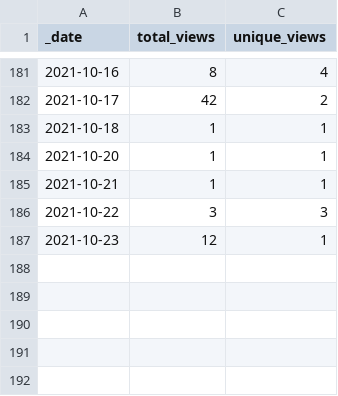
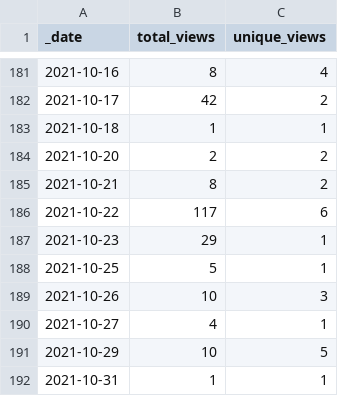
Before and after one commit to at-gmbh/at-python-template, a CSV file: traffic/views.csv, drawn as a sheet; only a part is shown, gaps mark what is left out.

```diff
--- a/traffic/views.csv
+++ b/traffic/views.csv
@@ -183,5 +183,10 @@ _date,total_views,unique_views
 2021-10-18,1,1
-2021-10-20,1,1
-2021-10-21,1,1
-2021-10-22,3,3
-2021-10-23,12,1
+2021-10-20,2,2
+2021-10-21,8,2
+2021-10-22,117,6
+2021-10-23,29,1
+2021-10-25,5,1
+2021-10-26,10,3
+2021-10-27,4,1
+2021-10-29,10,5
+2021-10-31,1,1
```
Also changed, not shown: traffic/clones.csv, 1 other file.
